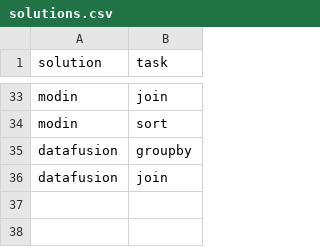
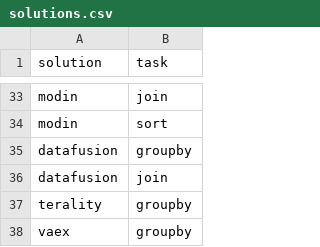
Before and after one commit to IBM-Cloud/db-benchmark, a CSV file: _control/solutions.csv, drawn as a sheet; only a part is shown, gaps mark what is left out.

Commit message:
vaex impl

```diff
--- a/_control/solutions.csv
+++ b/_control/solutions.csv
@@ -36 +36,3 @@ datafusion,groupby
 datafusion,join
+terality,groupby
+vaex,groupby
```
Also changed, not shown: 18 other files.
